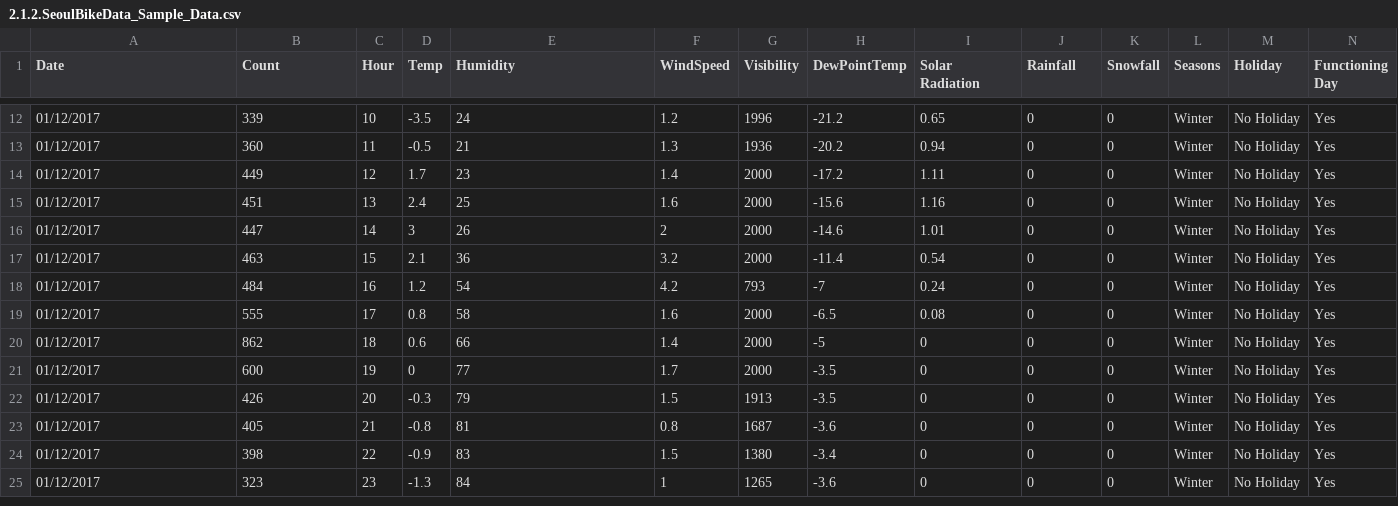
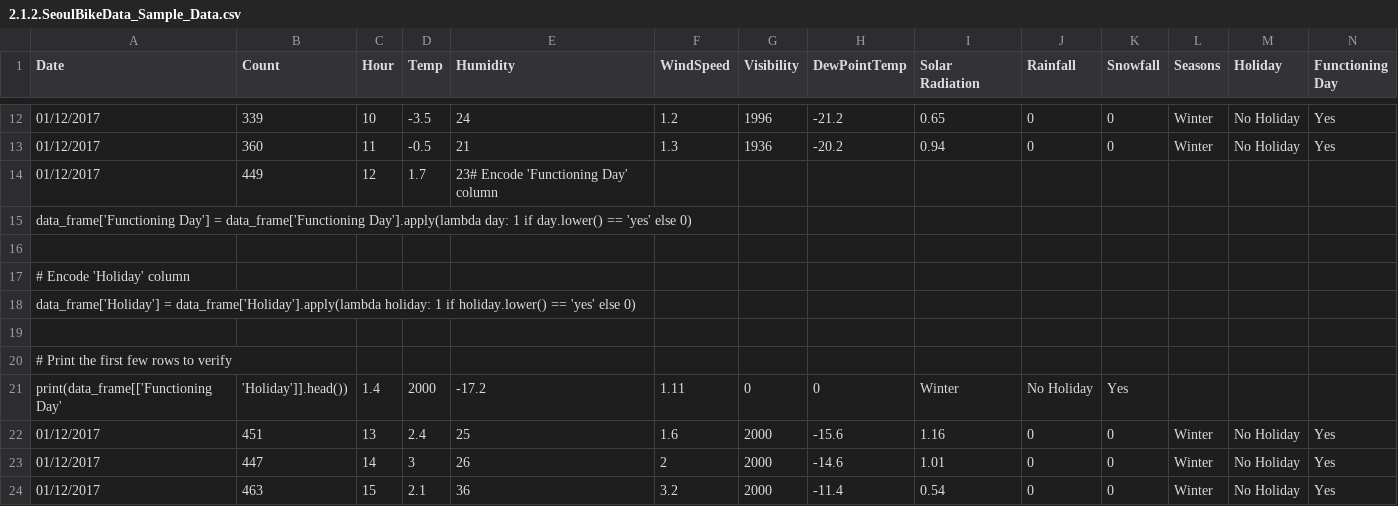
Before and after one commit to TempeHS/2025SE-Roman.L-Task2, a CSV file: 2.model_development/2.1.data_wrangling/2.1.2.SeoulBikeData_Sample_Data.csv, drawn as a sheet; only a part is shown, gaps mark what is left out; the shorter side is filled out with more unchanged rows.

```diff
--- a/2.model_development/2.1.data_wrangling/2.1.2.SeoulBikeData_Sample_Data.csv
+++ b/2.model_development/2.1.data_wrangling/2.1.2.SeoulBikeData_Sample_Data.csv
@@ -13,3 +13,10 @@ Date,Count,Hour,Temp,Humidity,WindSpeed,Visibility,DewPointTemp,Solar Radiation,
 01/12/2017,360,11,-0.5,21,1.3,1936,-20.2,0.94,0,0,Winter,No Holiday,Yes
-01/12/2017,449,12,1.7,23,1.4,2000,-17.2,1.11,0,0,Winter,No Holiday,Yes
+01/12/2017,449,12,1.7,23# Encode 'Functioning Day' column
+data_frame['Functioning Day'] = data_frame['Functioning Day'].apply(lambda day: 1 if day.lower() == 'yes' else 0)
+
+# Encode 'Holiday' column
+data_frame['Holiday'] = data_frame['Holiday'].apply(lambda holiday: 1 if holiday.lower() == 'yes' else 0)
+
+# Print the first few rows to verify
+print(data_frame[['Functioning Day', 'Holiday']].head()),1.4,2000,-17.2,1.11,0,0,Winter,No Holiday,Yes
 01/12/2017,451,13,2.4,25,1.6,2000,-15.6,1.16,0,0,Winter,No Holiday,Yes
```
Also changed, not shown: 11 other files.
